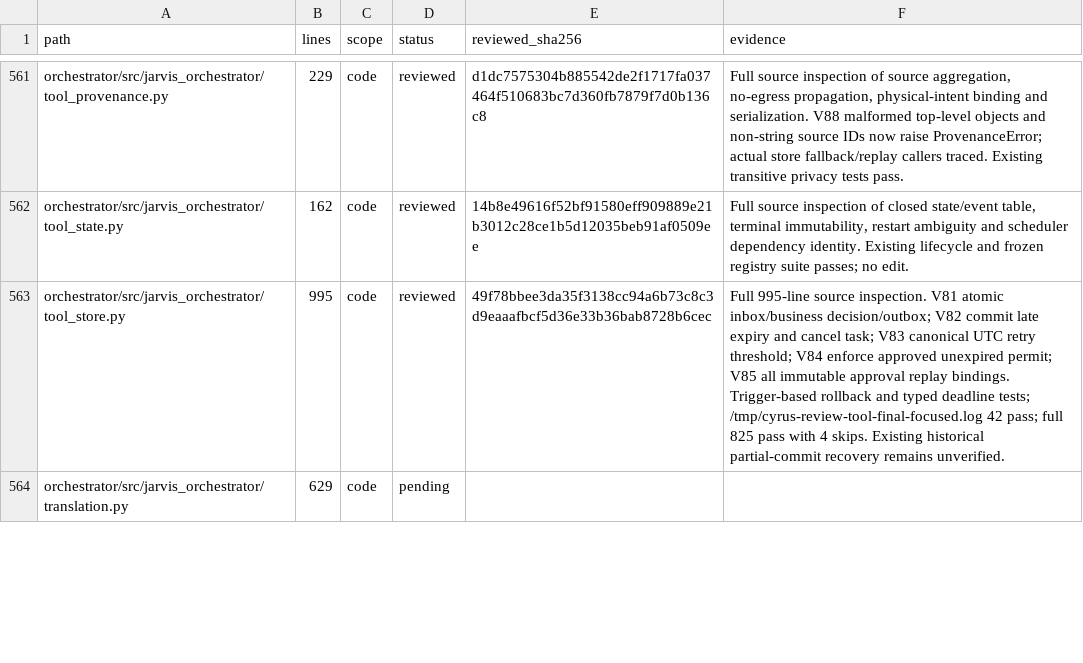
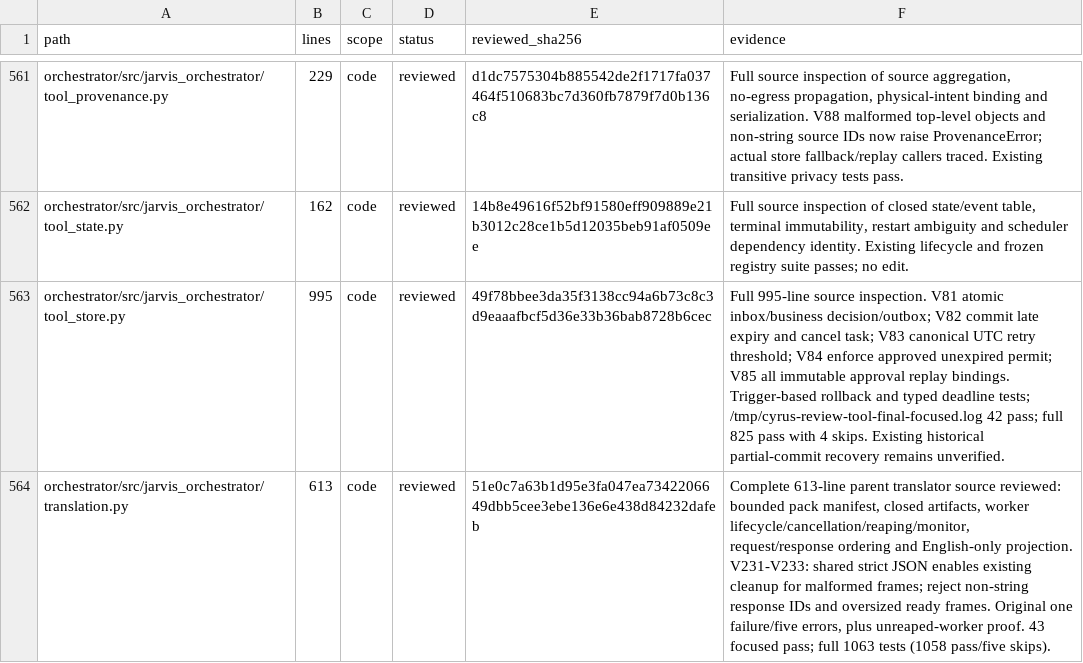
Before and after one commit to anaschatz/Cyrus, a CSV file: docs/codebase-review-coverage.csv, drawn as a sheet; only a part is shown, gaps mark what is left out; the diff covers the shown part only.

Commit message:
Reject malformed translation frames and discard their workers

```diff
--- a/docs/codebase-review-coverage.csv
+++ b/docs/codebase-review-coverage.csv
@@ -563,2 +563,2 @@ orchestrator/src/jarvis_orchestrator/tool_state.py,162,code,reviewed,14b8e49616f
 orchestrator/src/jarvis_orchestrator/tool_store.py,995,code,reviewed,49f78bbee3da35f3138cc94a6b73c8c3d9eaaafbcf5d36e33b36bab8728b6cec,Full 995-line source inspection. V81 atomic inbox/business decision/outbox; V82 commit late expiry and cancel task; V83 canonical UTC retry threshold; V84 enforce approved unexpired permit; V85 all immutable approval replay bindings. Trigger-based rollback and typed deadline tests; /tmp/cyrus-review-tool-final-focused.log 42 pass; full 825 pass with 4 skips. Existing historical partial-commit recovery remains unverified.
-orchestrator/src/jarvis_orchestrator/translation.py,629,code,pending,,
+orchestrator/src/jarvis_orchestrator/translation.py,613,code,reviewed,51e0c7a63b1d95e3fa047ea7342206649dbb5cee3ebe136e6e438d84232dafeb,"Complete 613-line parent translator source reviewed: bounded pack manifest, closed artifacts, worker lifecycle/cancellation/reaping/monitor, request/response ordering and English-only projection. V231-V233: shared strict JSON enables existing cleanup for malformed frames; reject non-string response IDs and oversized ready frames. Original one failure/five errors, plus unreaped-worker proof. 43 focused pass; full 1063 tests (1058 pass/five skips)."
```
Also changed, not shown: 16 edited cells elsewhere in this file, 3 other files.
